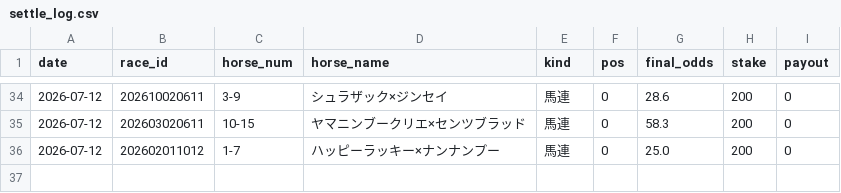
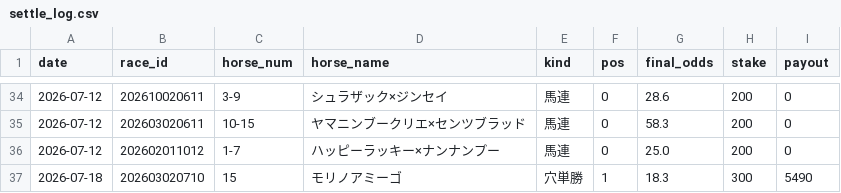
Before and after one commit to sajicosaji/keiba-prediction, a CSV file: data/settle_log.csv, drawn as a sheet; only a part is shown, gaps mark what is left out; the diff names each change by its address in the sheet, - before the commit and + after, or states it on an @@ line.

```diff
--- a/data/settle_log.csv
+++ b/data/settle_log.csv
+row 37: 2026-07-18 | 202603020710 | 15 | モリノアミーゴ | 穴単勝 | 1 | 18.3 | 300 | 5490
```
